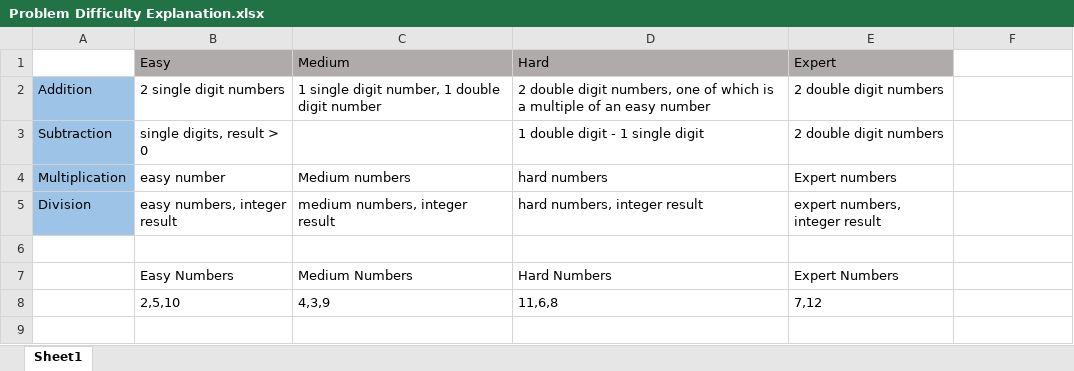
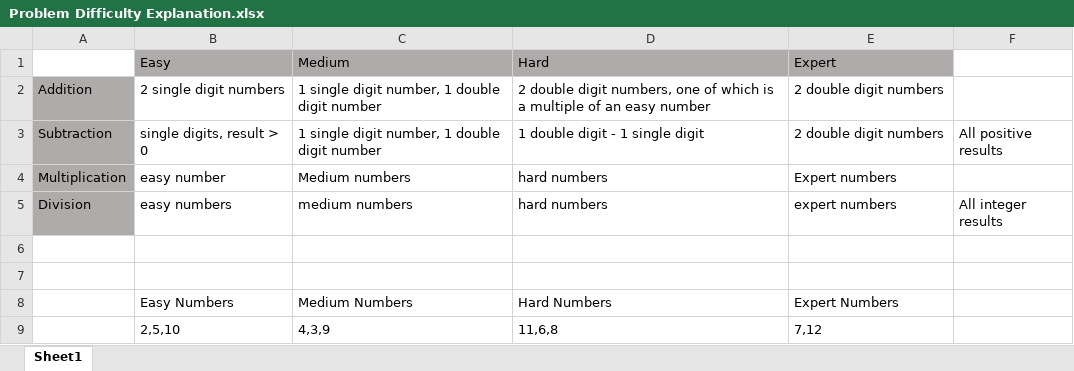
Before and after one commit to George-North/Math-Game, an Excel workbook: Problem Difficulty Explanation.xlsx, sheet Sheet1, drawn as a sheet; values as stored, in another font and other column widths than the file's, no borders; addresses are those after the commit; the diff names each change by its address in the sheet, - before the commit and + after, or states it on an @@ line.

```diff
--- a/Problem Difficulty Explanation.xlsx (sheet Sheet1)
+++ b/Problem Difficulty Explanation.xlsx (sheet Sheet1)
-A2:A4 fill: #9DC3E6
+A2:A4 fill: #AFABAB
-C3 (Medium): (empty)
+C3 (Medium): 1 single digit number, 1 double digit number
-F3: (empty)
+F3: All positive results
+row 5: Division | easy numbers | medium numbers | hard numbers | expert numbers | All integer results
-row 6: Division | easy numbers, integer result | medium numbers, integer result | hard numbers, integer result | expert numbers, integer result
+row 6: (empty)
-A6 fill: #9DC3E6
+A6 fill: none
```
Also changed, not shown: 2 other files.
